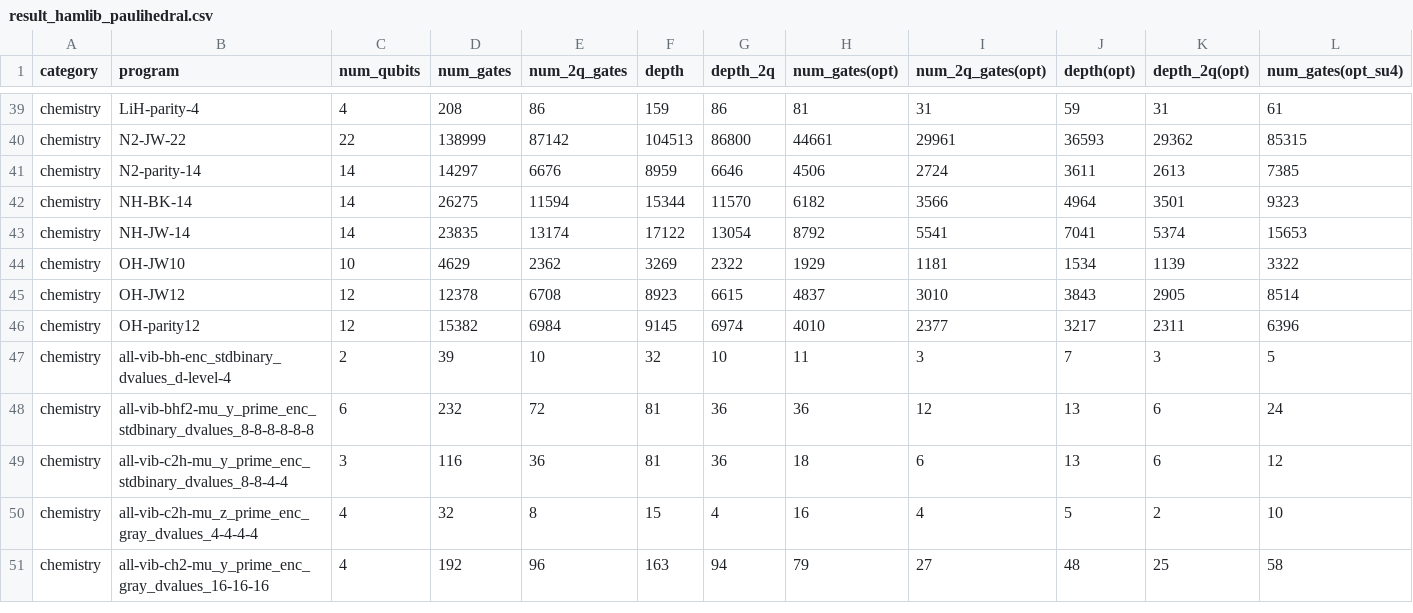
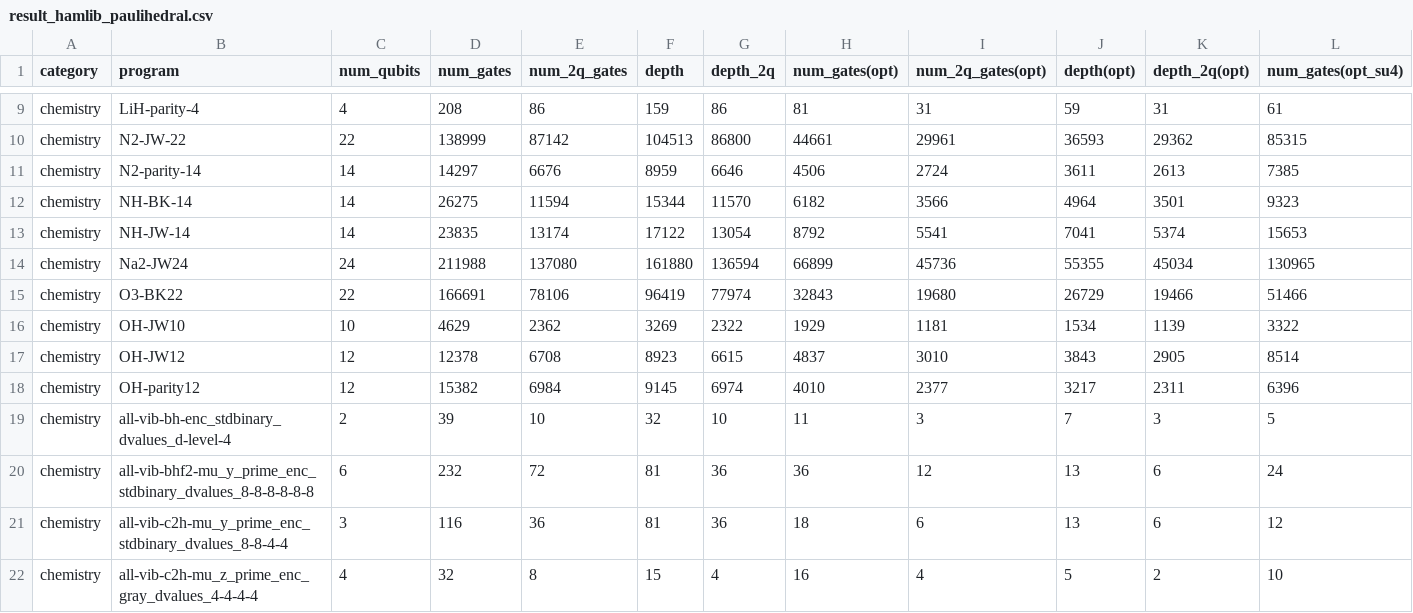
Before and after one commit to iqubit-org/phoenix, a CSV file: experiments/results/result_hamlib_paulihedral.csv, drawn as a sheet; only a part is shown, gaps mark what is left out; the shorter side is filled out with more unchanged rows; rows hold the shown columns only; the diff covers the shown part only; the diff names each change by its address in the sheet, - before the commit and + after, or states it on an @@ line.

Commit message:
update results

```diff
--- a/experiments/results/result_hamlib_paulihedral.csv
+++ b/experiments/results/result_hamlib_paulihedral.csv
+row 14: chemistry | Na2-JW24 | 24 | 211988 | 137080 | 161880 | 136594 | 66899 | 45736 | 55355 | 45034 | 130965
+row 15: chemistry | O3-BK22 | 22 | 166691 | 78106 | 96419 | 77974 | 32843 | 19680 | 26729 | 19466 | 51466
```
Also changed, not shown: 30 moved rows elsewhere in this file, 23 other files.
